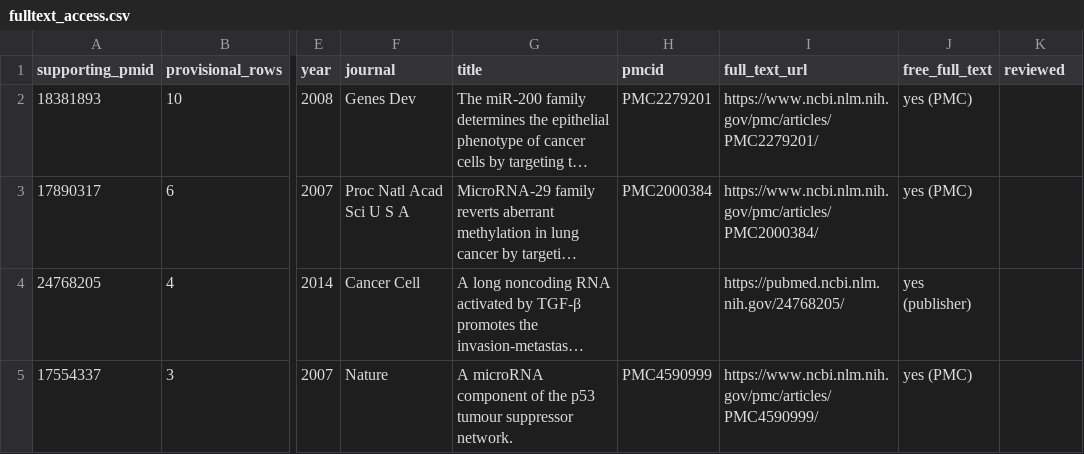
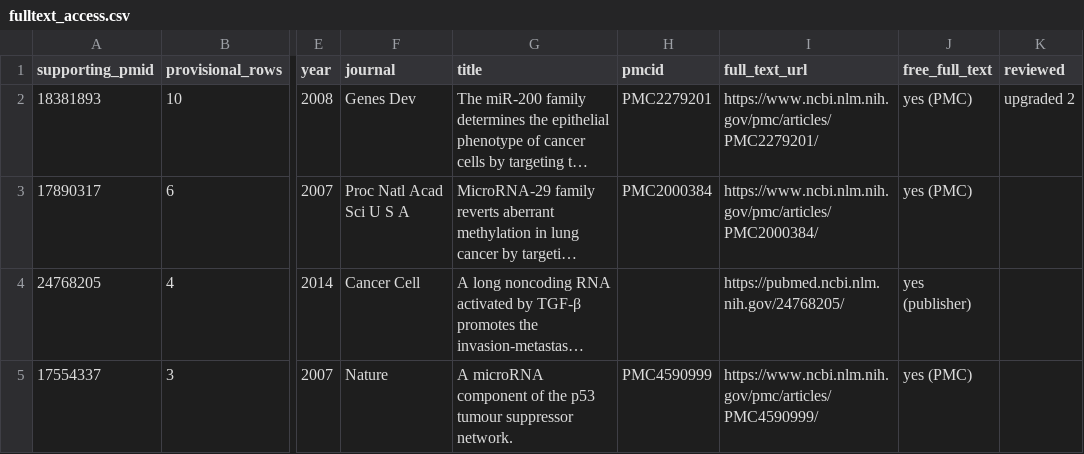
Before and after one commit to potenty/cancer-regulatory-rna-atlas, a CSV file: quality_control/fulltext_access.csv, drawn as a sheet; only a part is shown, gaps mark what is left out; long unchanged cells end in …; the diff names each change by its address in the sheet, - before the commit and + after, or states it on an @@ line.

```diff
--- a/quality_control/fulltext_access.csv
+++ b/quality_control/fulltext_access.csv
-K2 (reviewed): (empty)
+K2 (reviewed): upgraded 2
```
Also changed, not shown: curation/interactions.tsv, database/interactions.csv.
